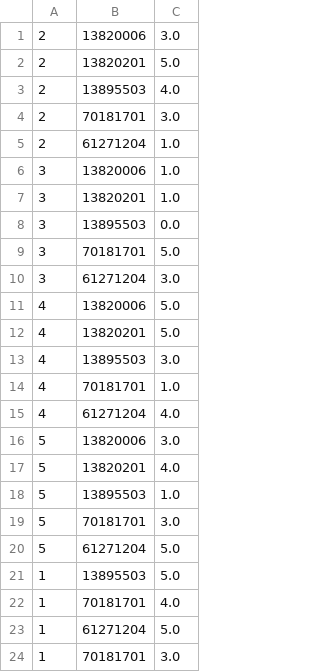
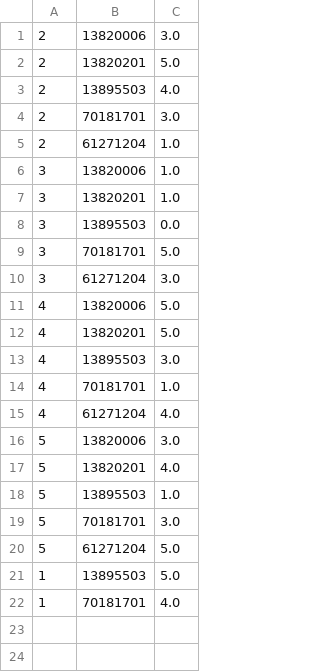
Before and after one commit to rlajiun/sky-town, a CSV file: HappyhouseAPI/csv/ttttt.csv, drawn as a sheet; the diff names each change by its address in the sheet, - before the commit and + after, or states it on an @@ line.

```diff
--- a/HappyhouseAPI/csv/ttttt.csv
+++ b/HappyhouseAPI/csv/ttttt.csv
-row 23: 1 | 61271204 | 5.0
-row 24: 1 | 70181701 | 3.0
```
Also changed, not shown: 15 other files.
